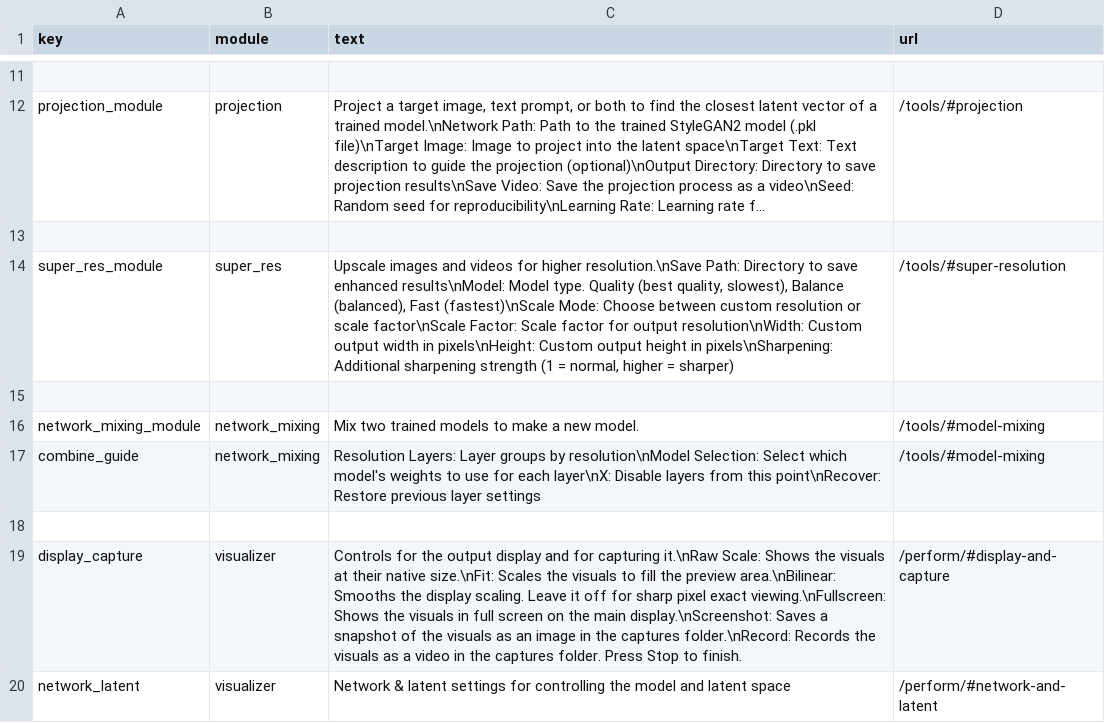
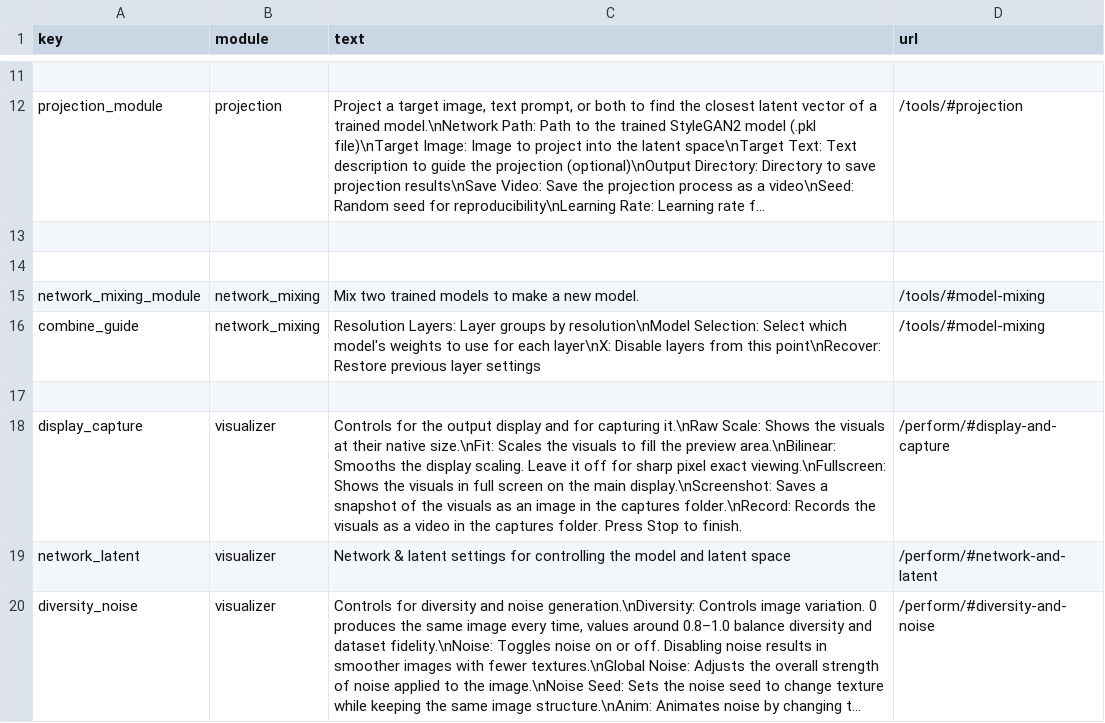
Before and after one commit to Metacreation-Lab/autolume, a CSV file: modules/help_texts.csv, drawn as a sheet; only a part is shown, gaps mark what is left out; the shorter side is filled out with more unchanged rows; long unchanged cells end in …; the diff names each change by its address in the sheet, - before the commit and + after, or states it on an @@ line.

Commit message:
refactor: replace super_res with spandrel based upscale package
Move dataset upscaling into an upscale package that loads Real-ESRGAN
weights through spandrel (0.4.x), so no network architectures are
vendored. Delete super_res, the Super Resolution tool and the bundled
Fast.pt, and drop them from the tools grid and the release bundle.
Remaining mentions of super resolution in help texts and comments now
say upscaling.

```diff
--- a/modules/help_texts.csv
+++ b/modules/help_texts.csv
-row 14: super_res_module | super_res | Upscale images and videos for higher resolution.\nSave Path: Directory to save enhanced results\nModel: Model type. Quality (best quality, slowest), Balance (balanced), Fast (fastest)\nScale Mode: Choose between custom resolution or scale factor\nScale Factor: Scale factor for output resolution\nWidth: Custom output width in pixels\nHeight: Custom output height in pixels\nSharpening: Additional sharpening strength (1 = normal, higher = sharper) | /tools/#super-resolution
```
Also changed, not shown: 19 other files.
